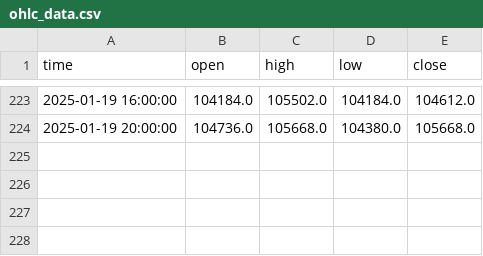
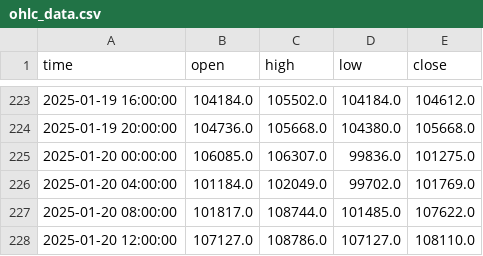
Before and after one commit to afairgiant/WGU-Capstone, a CSV file: src/streamlit_app/data/ohlc_data.csv, drawn as a sheet; only a part is shown, gaps mark what is left out; the diff names each change by its address in the sheet, - before the commit and + after, or states it on an @@ line.

```diff
--- a/src/streamlit_app/data/ohlc_data.csv
+++ b/src/streamlit_app/data/ohlc_data.csv
+row 225: 2025-01-20 00:00:00 | 106085.0 | 106307.0 | 99836.0 | 101275.0
+row 226: 2025-01-20 04:00:00 | 101184.0 | 102049.0 | 99702.0 | 101769.0
+row 227: 2025-01-20 08:00:00 | 101817.0 | 108744.0 | 101485.0 | 107622.0
+row 228: 2025-01-20 12:00:00 | 107127.0 | 108786.0 | 107127.0 | 108110.0
```
Also changed, not shown: 4 other files.
